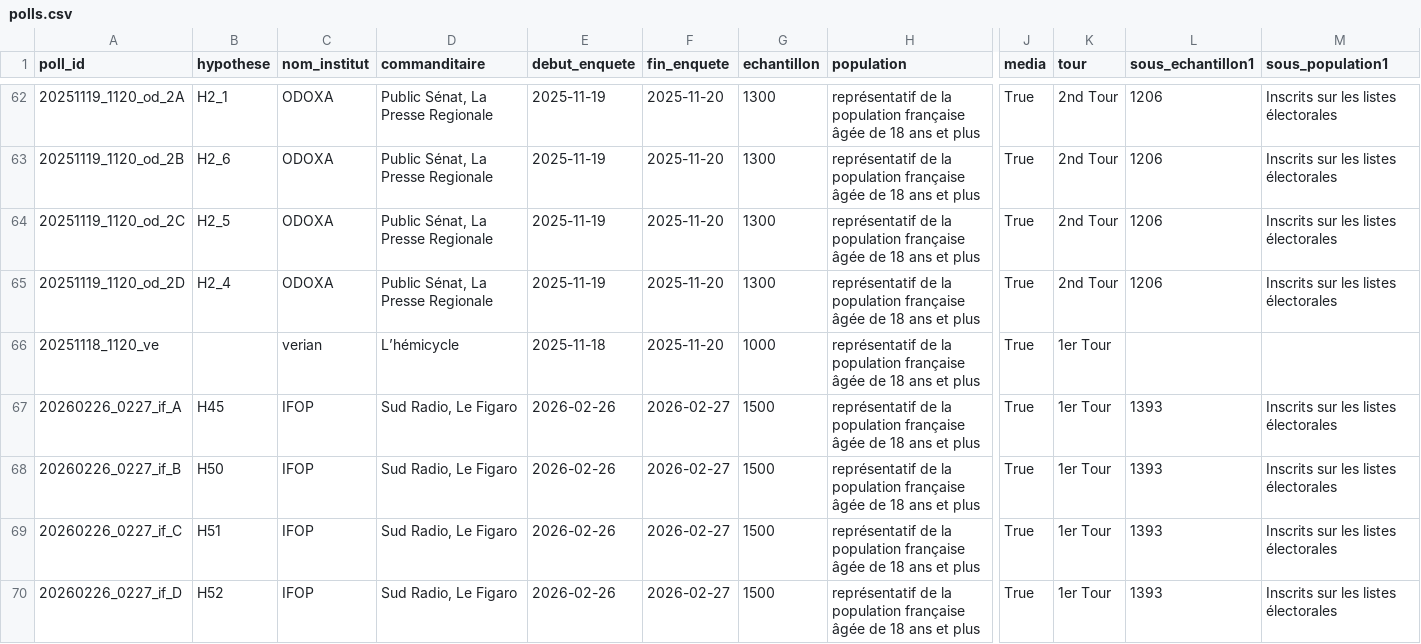
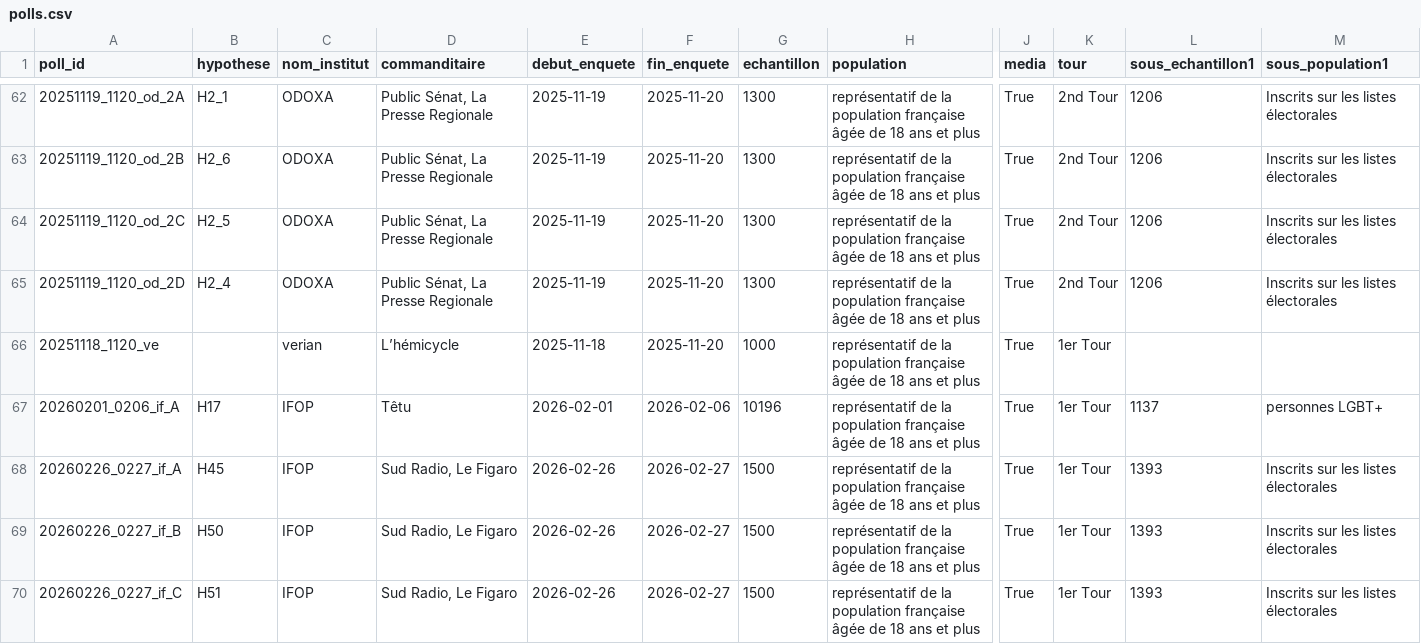
Before and after one commit to MieuxVoter/presidentielle2027, a CSV file: polls.csv, drawn as a sheet; only a part is shown, gaps mark what is left out; the shorter side is filled out with more unchanged rows; rows hold the shown columns only; the diff names each change by its address in the sheet, - before the commit and + after, or states it on an @@ line.

```diff
--- a/polls.csv
+++ b/polls.csv
+row 67: 20260201_0206_if_A | H17 | IFOP | Têtu | 2026-02-01 | 2026-02-06 | 10196 | représentatif de la population française âgée de 18 ans et plus | True | 1er Tour | 1137 | personnes LGBT+
```
Also changed, not shown: 1 other file.
